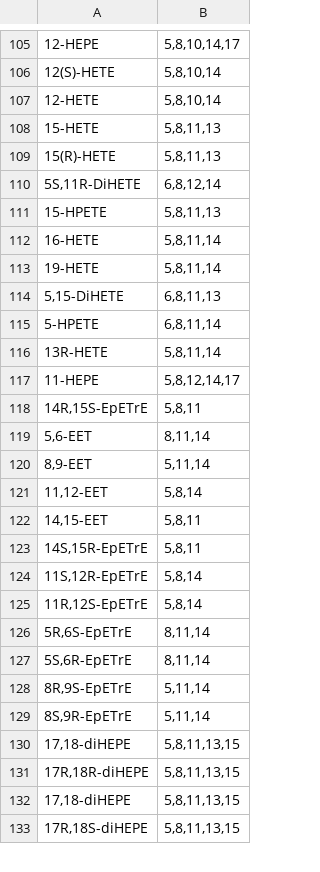
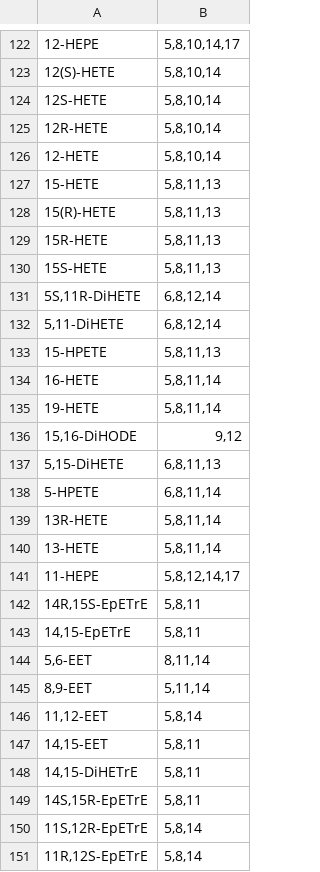
Before and after one commit to lifs-tools/goslin, a CSV file: trivial_mediators.csv, drawn as a sheet; only a part is shown, gaps mark what is left out; the shorter side is filled out with more unchanged rows; the diff covers the shown part only; the diff names each change by its address in the sheet, - before the commit and + after, or states it on an @@ line.

```diff
--- a/trivial_mediators.csv
+++ b/trivial_mediators.csv
+row 124: 12S-HETE | 5,8,10,14
+row 125: 12R-HETE | 5,8,10,14
+row 129: 15R-HETE | 5,8,11,13
+row 130: 15S-HETE | 5,8,11,13
+row 132: 5,11-DiHETE | 6,8,12,14
+row 136: 15,16-DiHODE | 9,12
+row 140: 13-HETE | 5,8,11,14
+row 143: 14,15-EpETrE | 5,8,11
+row 148: 14,15-DiHETrE | 5,8,11
```
Also changed, not shown: 20 added rows elsewhere in this file, 1 other file.
